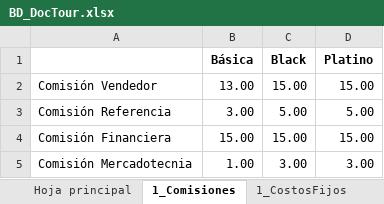
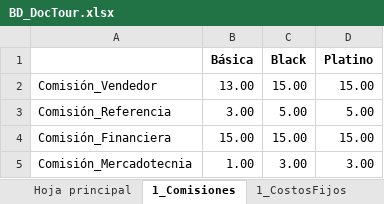
Before and after one commit to angelanaya314/CCADS, an Excel workbook: BD_DocTour.xlsx, sheet 1_Comisiones, drawn as a sheet; values as stored, in another font and other column widths than the file's, no borders; the diff names each change by its address in the sheet, - before the commit and + after, or states it on an @@ line.

```diff
--- a/BD_DocTour.xlsx (sheet 1_Comisiones)
+++ b/BD_DocTour.xlsx (sheet 1_Comisiones)
-A2: Comisión Vendedor
+A2: Comisión_Vendedor
-A3: Comisión Referencia
+A3: Comisión_Referencia
-A4: Comisión Financiera
+A4: Comisión_Financiera
-A5: Comisión Mercadotecnia
+A5: Comisión_Mercadotecnia
```
Also changed, not shown: sheet 1_CostosFijos, 1 other file.
